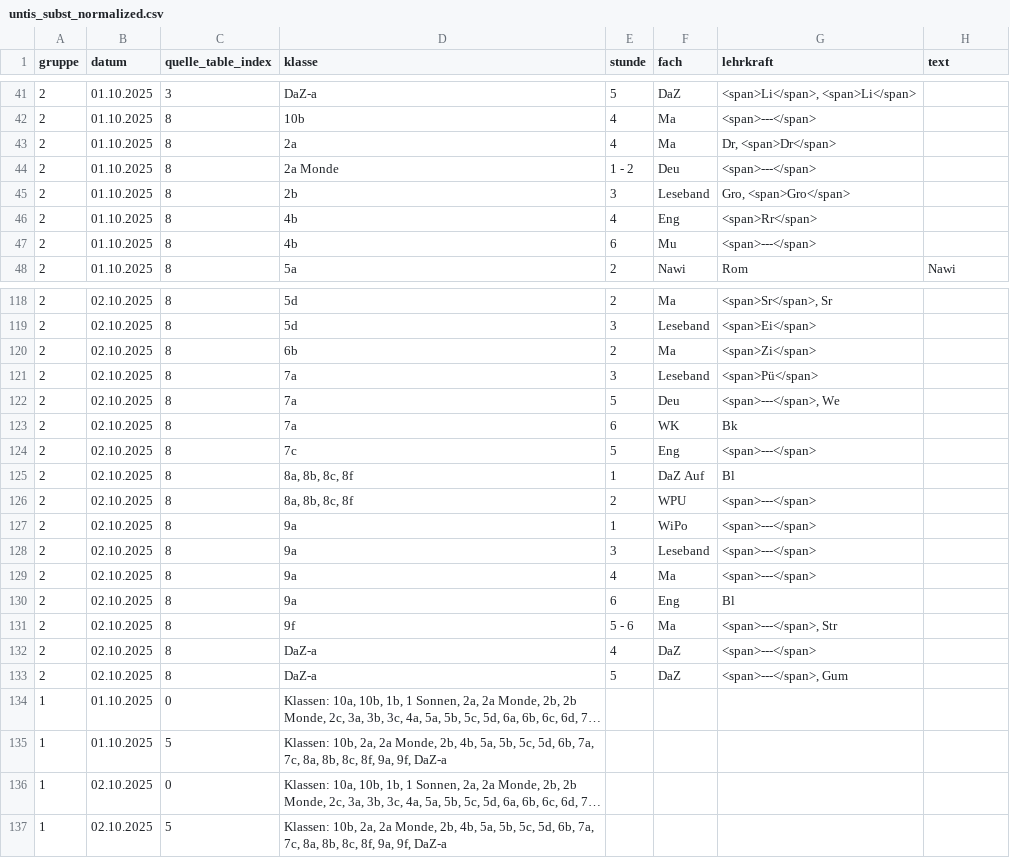
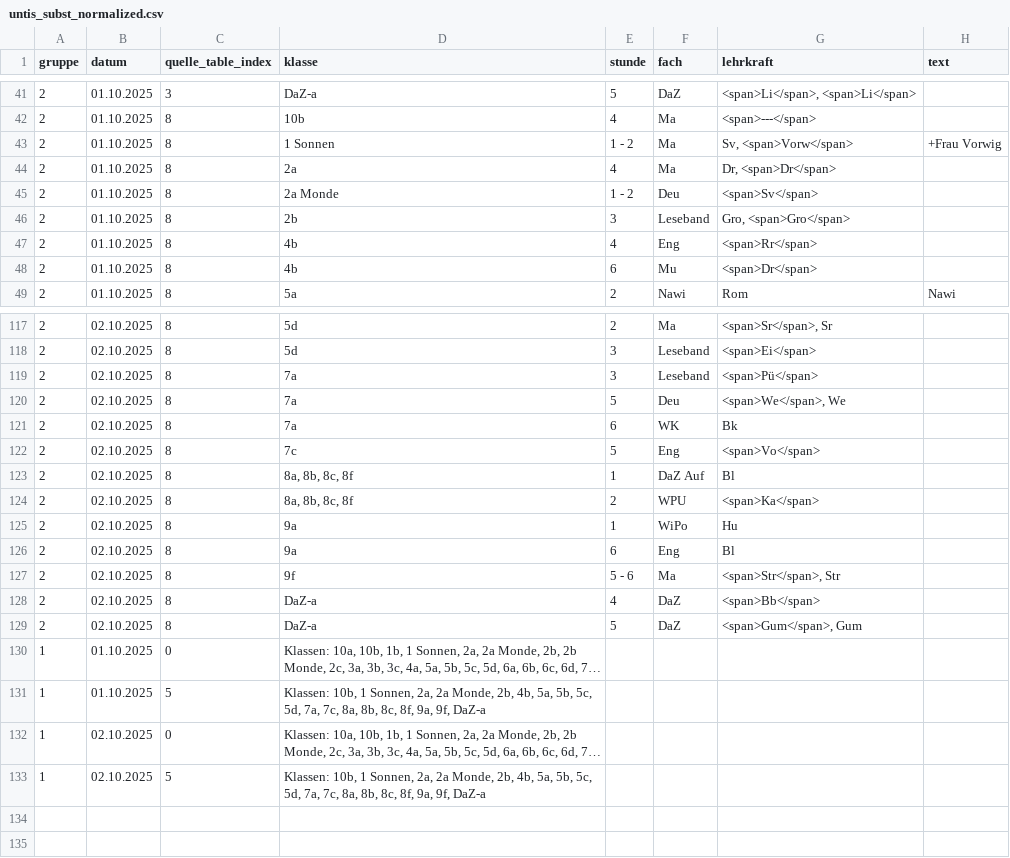
Before and after one commit to iluvatar80/untis-monitor, a CSV file: docs/untis_subst_normalized.csv, drawn as a sheet; only a part is shown, gaps mark what is left out; long unchanged cells end in …; removed rows and columns are numbered as before the commit, all else as after; the diff covers the shown part only; the diff names each change by its address in the sheet, - before the commit and + after, or states it on an @@ line.

```diff
--- a/docs/untis_subst_normalized.csv
+++ b/docs/untis_subst_normalized.csv
+row 43: 2 | 01.10.2025 | 8 | 1 Sonnen | 1 - 2 | Ma | Sv, <span>Vorw</span> | +Frau Vorwig
-G45 (lehrkraft): <span>---</span>
+G45 (lehrkraft): <span>Sv</span>
-G48 (lehrkraft): <span>---</span>
+G48 (lehrkraft): <span>Dr</span>
-row 120: 2 | 02.10.2025 | 8 | 6b | 2 | Ma | <span>Zi</span>
-G120 (lehrkraft): <span>---</span>, We
+G120 (lehrkraft): <span>We</span>, We
-G122 (lehrkraft): <span>---</span>
+G122 (lehrkraft): <span>Vo</span>
-G124 (lehrkraft): <span>---</span>
+G124 (lehrkraft): <span>Ka</span>
-G125 (lehrkraft): <span>---</span>
+G125 (lehrkraft): Hu
-row 128: 2 | 02.10.2025 | 8 | 9a | 3 | Leseband | <span>---</span>
-row 129: 2 | 02.10.2025 | 8 | 9a | 4 | Ma | <span>---</span>
-G127 (lehrkraft): <span>---</span>, Str
+G127 (lehrkraft): <span>Str</span>, Str
-G128 (lehrkraft): <span>---</span>
+G128 (lehrkraft): <span>Bb</span>
-G129 (lehrkraft): <span>---</span>, Gum
+G129 (lehrkraft): <span>Gum</span>, Gum
-D131 (klasse): Klassen: 10b, 2a, 2a Monde, 2b, 4b, 5a, 5b, 5c, 5d, 6b, 7a, 7c,…
+D131 (klasse): Klassen: 10b, 1 Sonnen, 2a, 2a Monde, 2b, 4b, 5a, 5b, 5c, 5d, 7a, 7c,…
-D133 (klasse): Klassen: 10b, 2a, 2a Monde, 2b, 4b, 5a, 5b, 5c, 5d, 6b, 7a, 7c,…
+D133 (klasse): Klassen: 10b, 1 Sonnen, 2a, 2a Monde, 2b, 4b, 5a, 5b, 5c, 5d, 7a, 7c,…
```
Also changed, not shown: 1 added row, 3 removed rows and 9 edited cells elsewhere in this file, docs/webuntis_subst.csv, 7 other files.
